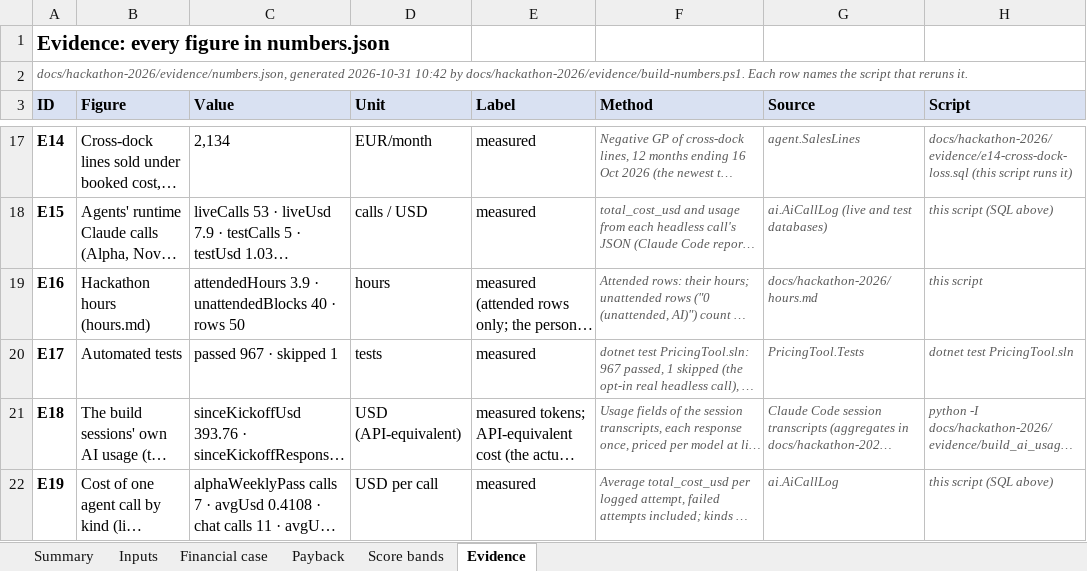
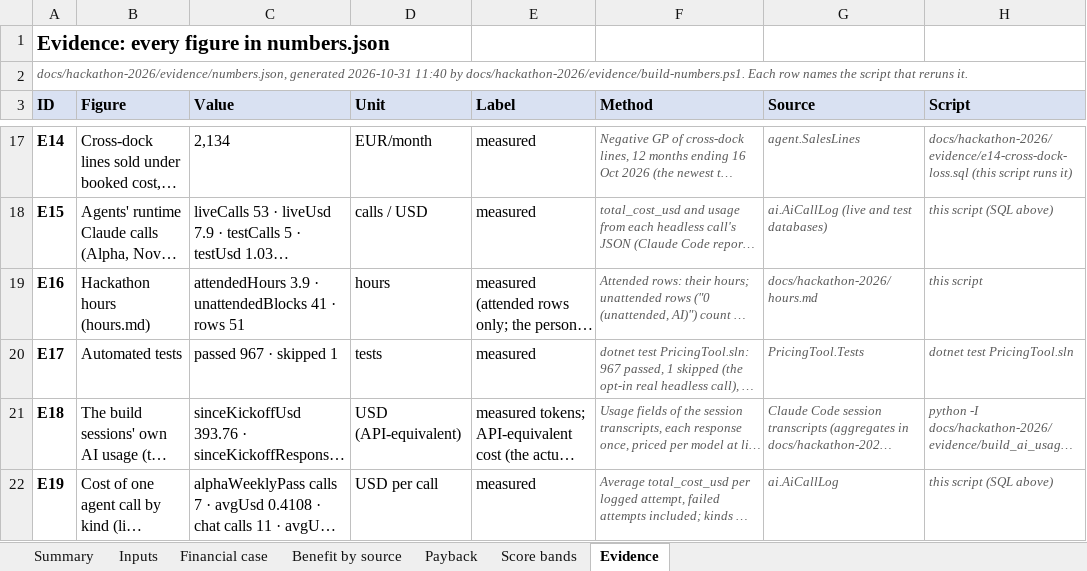
Before and after one commit to shkumbimgjirafa/Gjirafa-DynamicDiscounts, an Excel workbook: docs/hackathon-2026/Financial sheet.xlsx, sheet Evidence, drawn as a sheet; only a part is shown, gaps mark what is left out; long unchanged cells end in …; values as stored, in another font and other column widths than the file's, no borders; the diff covers the shown part only; the diff names each change by its address in the sheet, - before the commit and + after, or states it on an @@ line.

```diff
--- a/docs/hackathon-2026/Financial sheet.xlsx (sheet Evidence)
+++ b/docs/hackathon-2026/Financial sheet.xlsx (sheet Evidence)
+sheet tab: Benefit by source
-A2 (ID): …generated 2026-10-31 10:42 by docs/hackathon-2026/evidence/build-numbers.ps1.…
+A2 (ID): …generated 2026-10-31 11:40 by docs/hackathon-2026/evidence/build-numbers.ps1.…
-C19 (Value): …· unattendedBlocks 40 · rows 50
+C19 (Value): …· unattendedBlocks 41 · rows 51
```
Also changed, not shown: 2 added rows and 2 edited cells elsewhere in this sheet, sheet Summary, sheet Inputs, sheet Financial case, sheet Payback, formulas that keep their value, 14 other files.
